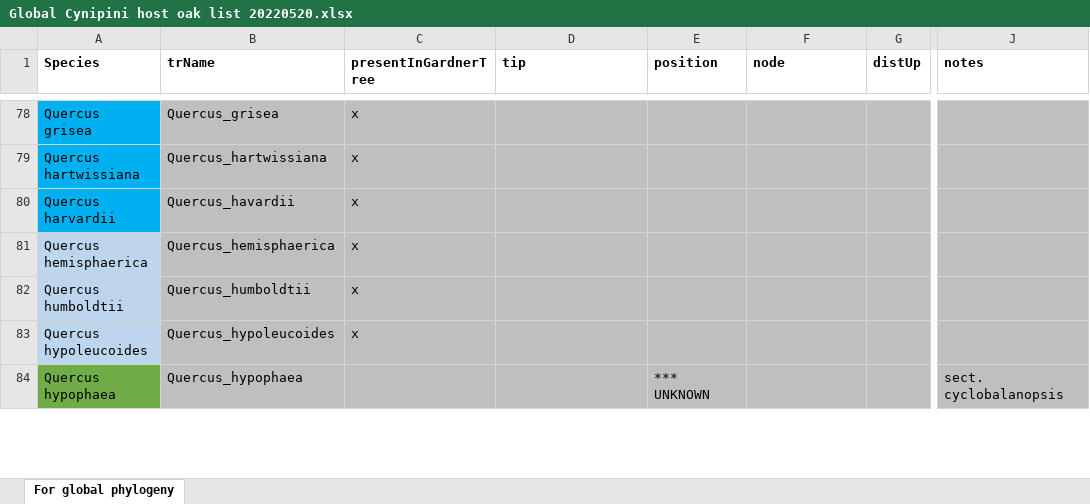
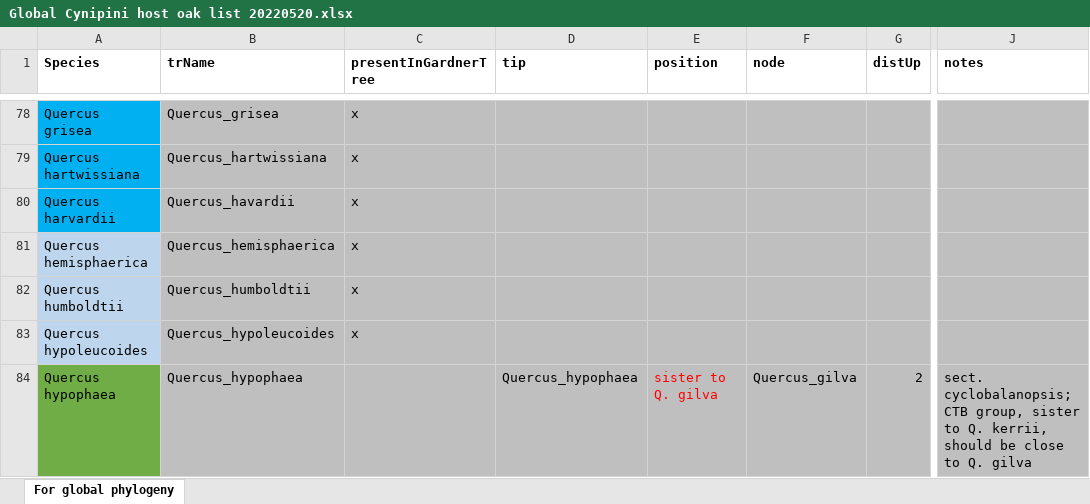
Before and after one commit to andrew-hipp/fagaceae-phylo, an Excel workbook: v1/galls_2022/DATA/Global Cynipini host oak list 20220520.xlsx, sheet For global phylogeny, drawn as a sheet; only a part is shown, gaps mark what is left out; values as stored, in another font and other column widths than the file's, no borders; the diff covers the shown part only; the diff names each change by its address in the sheet, - before the commit and + after, or states it on an @@ line.

Commit message:
updating analyses with new data matrix

```diff
--- a/v1/galls_2022/DATA/Global Cynipini host oak list 20220520.xlsx (sheet For global phylogeny)
+++ b/v1/galls_2022/DATA/Global Cynipini host oak list 20220520.xlsx (sheet For global phylogeny)
-D84 (tip): (empty)
+D84 (tip): Quercus_hypophaea
-E84 (position): *** UNKNOWN
+E84 (position): sister to Q. gilva
-E84 text colour: black
+E84 text colour: #FF0000
-F84 (node): (empty)
+F84 (node): Quercus_gilva
-G84 (distUp): (empty)
+G84 (distUp): 2
-J84 (notes): sect. cyclobalanopsis
+J84 (notes): sect. cyclobalanopsis; CTB group, sister to Q. kerrii, should be close to Q. gilva
```
Also changed, not shown: 1 removed row, 11 edited cells and cell formats elsewhere in this sheet, formulas that keep their value, 12 other files.
